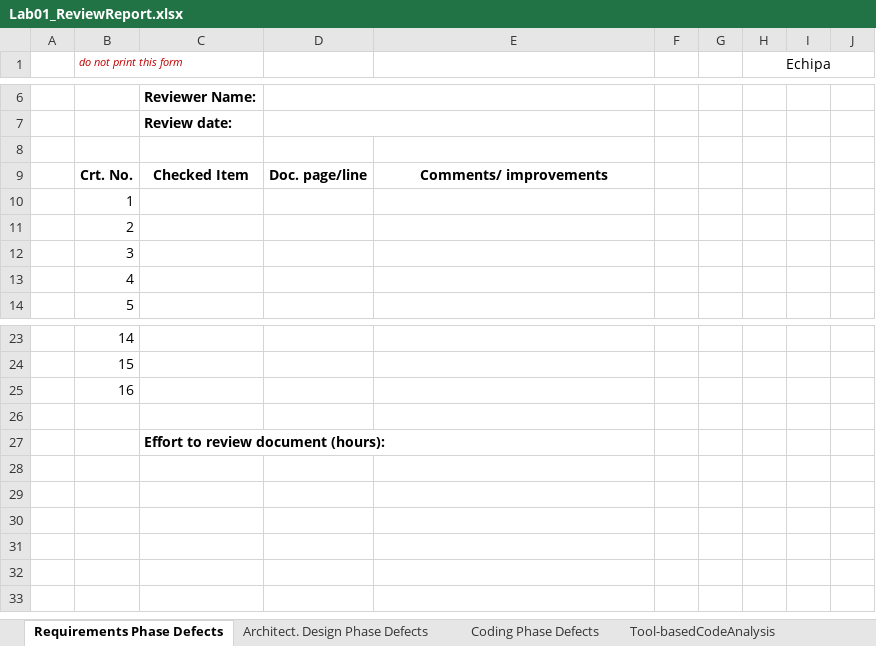
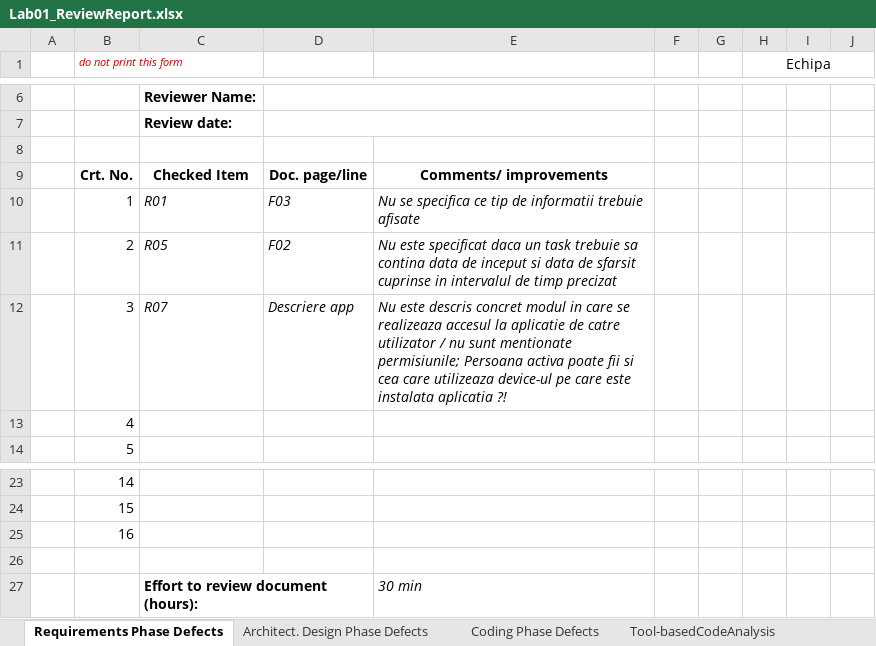
Before and after one commit to Dagosu/VVS_Tasks, an Excel workbook: Docs/Lab01/Lab01_ReviewReport.xlsx, sheet Requirements Phase Defects, drawn as a sheet; only a part is shown, gaps mark what is left out; values as stored, in another font and other column widths than the file's, no borders; charts and pictures not drawn; the diff names each change by its address in the sheet, - before the commit and + after, or states it on an @@ line.

Commit message:
Added Requirements Review

```diff
--- a/Docs/Lab01/Lab01_ReviewReport.xlsx (sheet Requirements Phase Defects)
+++ b/Docs/Lab01/Lab01_ReviewReport.xlsx (sheet Requirements Phase Defects)
-C10: (empty)
+C10: R01
-D10: (empty)
+D10: F03
-E10: (empty)
+E10: Nu se specifica ce tip de informatii trebuie afisate
-C11: (empty)
+C11: R05
-D11: (empty)
+D11: F02
-E11: (empty)
+E11: Nu este specificat daca un task trebuie sa contina data de inceput si data de sfarsit cuprinse in intervalul de timp precizat
-C12: (empty)
+C12: R07
-D12: (empty)
+D12: Descriere app
-E12: (empty)
+E12: Nu este descris concret modul in care se realizeaza accesul la aplicatie de catre utilizator / nu sunt mentionate permisiunile; Persoana activa poate fii si cea care utilizeaza device-ul pe care este instalata aplicatia ?!
-E27: (empty)
+E27: 30 min
```
Also changed, not shown: sheet Architect. Design Phase Defects, sheet Coding Phase Defects, charts or pictures.
